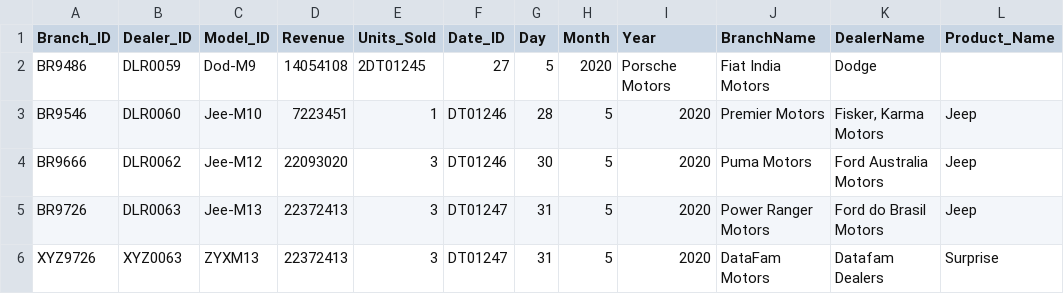
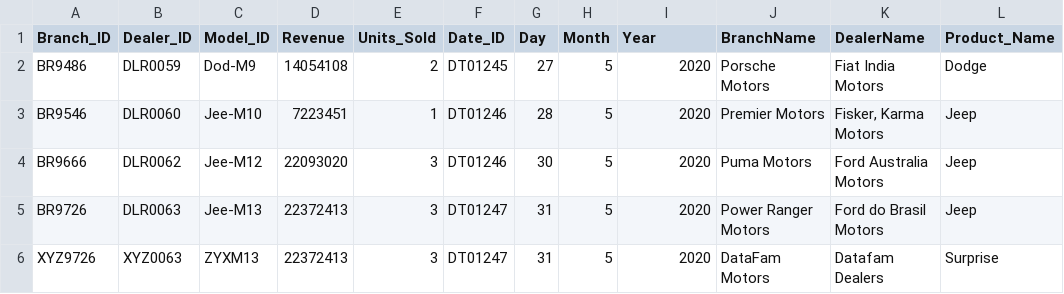
Before and after one commit to GudaSreeHarsha/azure_cars_EndToEnd, a CSV file: Raw Data/IncrementalSales.csv, drawn as a sheet.

Commit message:
Remove duplicate header from IncrementalSales.csv

```diff
--- a/Raw Data/IncrementalSales.csv
+++ b/Raw Data/IncrementalSales.csv
@@ -1,3 +1,3 @@
 Branch_ID,Dealer_ID,Model_ID,Revenue,Units_Sold,Date_ID,Day,Month,Year,BranchName,DealerName,Product_Name
-BR9486,DLR0059,Dod-M9,14054108,2DT01245,27,5,2020,Porsche Motors, Fiat India Motors, Dodge
+BR9486,DLR0059,Dod-M9,14054108,2,DT01245,27,5,2020,Porsche Motors, Fiat India Motors, Dodge
 BR9546,DLR0060,Jee-M10,7223451,1,DT01246,28,5,2020,Premier Motors,"Fisker, Karma Motors",Jeep
```
